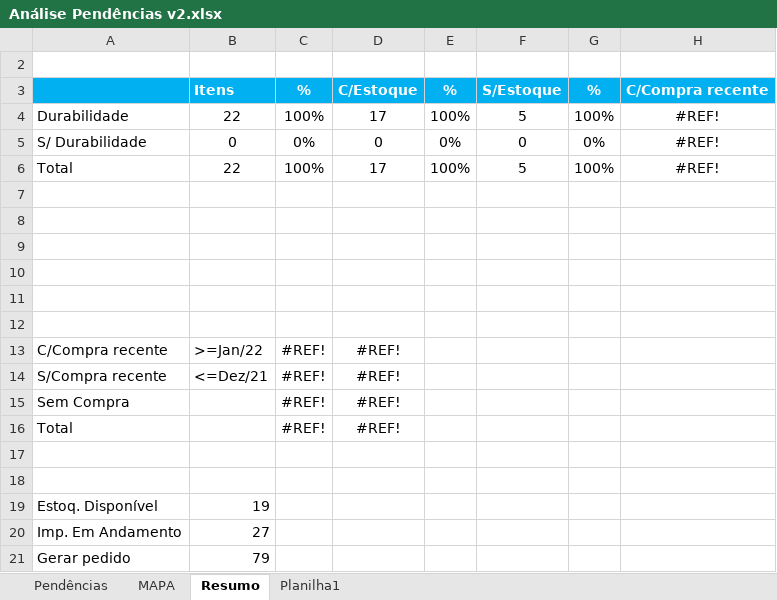
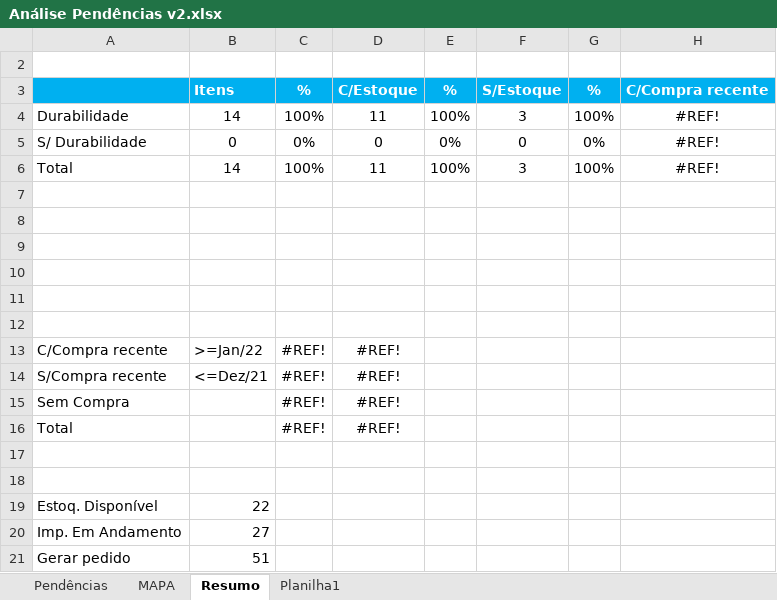
Before and after one commit to AdolphoBorgesSalvador/Pendencias, an Excel workbook: Arquivos/Análise Pendências v2.xlsx, sheet Resumo, drawn as a sheet; only a part is shown; values as stored, in another font and other column widths than the file's, no borders; the diff names each change by its address in the sheet, - before the commit and + after, or states it on an @@ line.

```diff
--- a/Arquivos/Análise Pendências v2.xlsx (sheet Resumo)
+++ b/Arquivos/Análise Pendências v2.xlsx (sheet Resumo)
-B4: 22
+B4: 14
-D4: 17
+D4: 11
-F4: 5
+F4: 3
-B6: 22
+B6: 14
-D6: 17
+D6: 11
-F6: 5
+F6: 3
-B19: 19
+B19: 22
-B21: 79
+B21: 51
```
Also changed, not shown: sheet MAPA, sheet Pendências, hidden cells, Arquivos/Mapa2.xlsx, Arquivos/PEND.XLSX, 8 other files.
